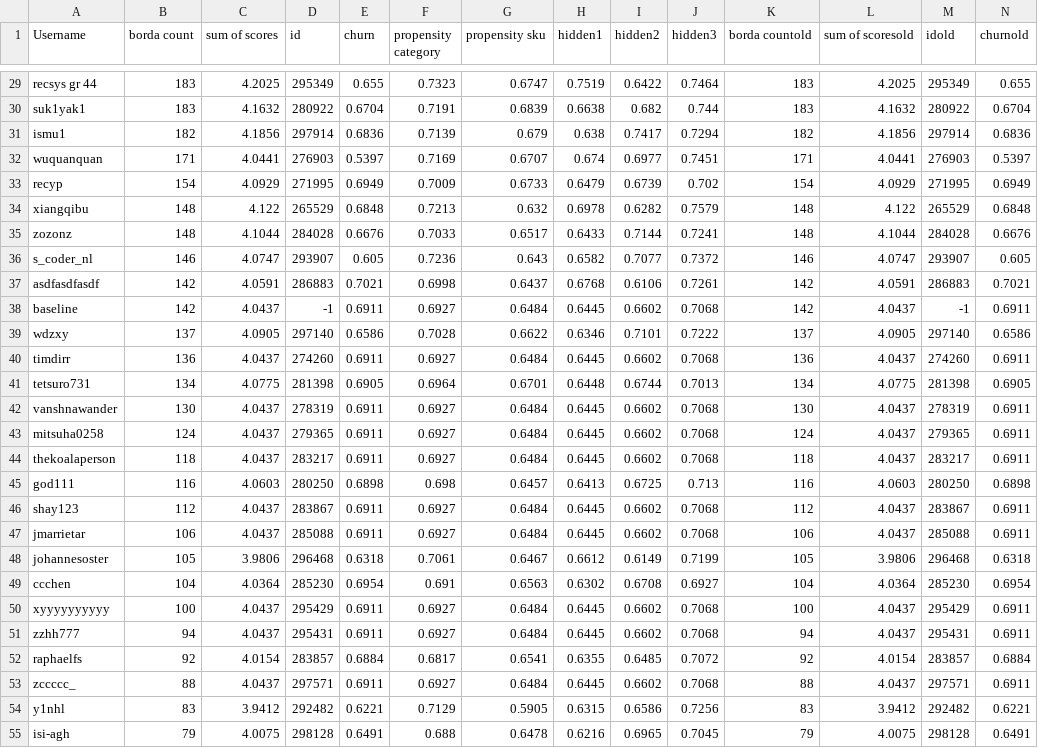
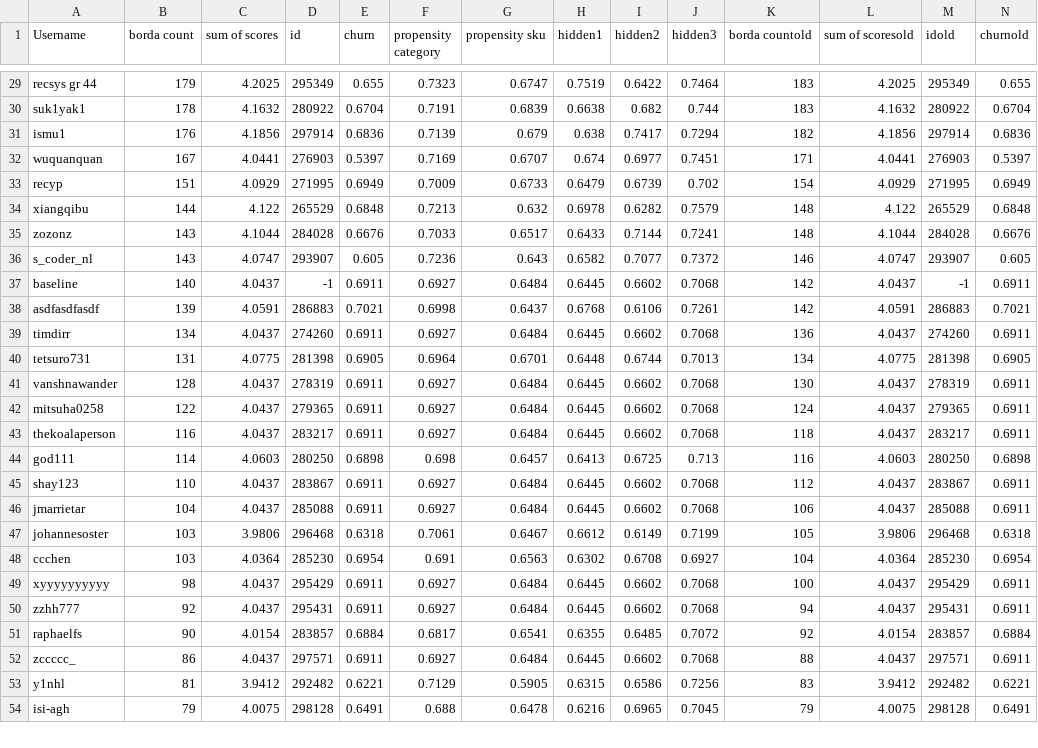
Before and after one commit to WittmannF/meli-challenge-leaderboard, a CSV file: leaderboard/leaderboard_recsys.csv, drawn as a sheet; only a part is shown, gaps mark what is left out; removed rows and columns are numbered as before the commit, all else as after; rows hold the shown columns only; the diff covers the shown part only; the diff names each change by its address in the sheet, - before the commit and + after, or states it on an @@ line.

```diff
--- a/leaderboard/leaderboard_recsys.csv
+++ b/leaderboard/leaderboard_recsys.csv
-B29 (borda count): 183
+B29 (borda count): 179
-B30 (borda count): 183
+B30 (borda count): 178
-B31 (borda count): 182
+B31 (borda count): 176
-B32 (borda count): 171
+B32 (borda count): 167
-B33 (borda count): 154
+B33 (borda count): 151
-B34 (borda count): 148
+B34 (borda count): 144
-B35 (borda count): 148
+B35 (borda count): 143
-B36 (borda count): 146
+B36 (borda count): 143
-row 37: asdfasdfasdf | 142 | 4.0591 | 286883 | 0.7021 | 0.6998 | 0.6437 | 0.6768 | 0.6106 | 0.7261 | 142 | 4.0591 | 286883 | 0.7021
-B37 (borda count): 142
+B37 (borda count): 140
-row 39: wdzxy | 137 | 4.0905 | 297140 | 0.6586 | 0.7028 | 0.6622 | 0.6346 | 0.7101 | 0.7222 | 137 | 4.0905 | 297140 | 0.6586
+row 38: asdfasdfasdf | 139 | 4.0591 | 286883 | 0.7021 | 0.6998 | 0.6437 | 0.6768 | 0.6106 | 0.7261 | 142 | 4.0591 | 286883 | 0.7021
-B39 (borda count): 136
+B39 (borda count): 134
-B40 (borda count): 134
+B40 (borda count): 131
-B41 (borda count): 130
+B41 (borda count): 128
-B42 (borda count): 124
+B42 (borda count): 122
-B43 (borda count): 118
+B43 (borda count): 116
-B44 (borda count): 116
+B44 (borda count): 114
-B45 (borda count): 112
+B45 (borda count): 110
-B46 (borda count): 106
+B46 (borda count): 104
-B47 (borda count): 105
+B47 (borda count): 103
-B48 (borda count): 104
+B48 (borda count): 103
-B49 (borda count): 100
+B49 (borda count): 98
-B50 (borda count): 94
+B50 (borda count): 92
-B51 (borda count): 92
+B51 (borda count): 90
-B52 (borda count): 88
+B52 (borda count): 86
-B53 (borda count): 83
+B53 (borda count): 81
```
Also changed, not shown: 1 added row, 1 removed row and 30 edited cells elsewhere in this file.
